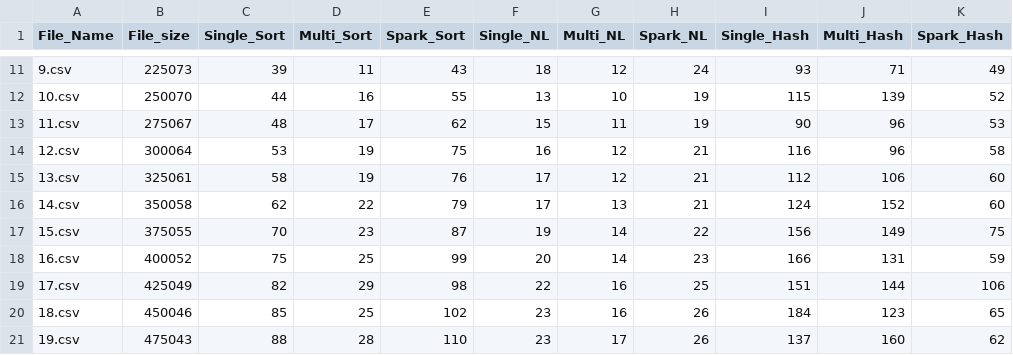
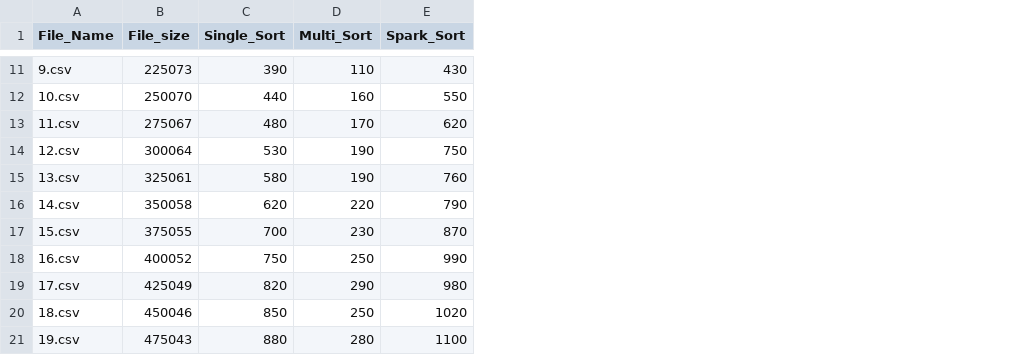
Before and after one commit to BadrAlpha07/Group-By-Implementation, a CSV file: Sort/results/result_size_mean100test.csv, drawn as a sheet; only a part is shown, gaps mark what is left out; the diff covers the shown part only; the diff names each change by its address in the sheet, - before the commit and + after, or states it on an @@ line.

```diff
--- a/Sort/results/result_size_mean100test.csv
+++ b/Sort/results/result_size_mean100test.csv
-column F (Single_NL), rows 11-21: 18 | 13 | 15 | 16 | 17 | 17 | 19 | 20 | 22 | 23 | 23
-column G (Multi_NL), rows 11-21: 12 | 10 | 11 | 12 | 12 | 13 | 14 | 14 | 16 | 16 | 17
-column H (Spark_NL), rows 11-21: 24 | 19 | 19 | 21 | 21 | 21 | 22 | 23 | 25 | 26 | 26
-column I (Single_Hash), rows 11-21: 93 | 115 | 90 | 116 | 112 | 124 | 156 | 166 | 151 | 184 | 137
-column J (Multi_Hash), rows 11-21: 71 | 139 | 96 | 96 | 106 | 152 | 149 | 131 | 144 | 123 | 160
-column K (Spark_Hash), rows 11-21: 49 | 52 | 53 | 58 | 60 | 60 | 75 | 59 | 106 | 65 | 62
-C11 (Single_Sort): 39
+C11 (Single_Sort): 390
-D11 (Multi_Sort): 11
+D11 (Multi_Sort): 110
-E11 (Spark_Sort): 43
+E11 (Spark_Sort): 430
-C12 (Single_Sort): 44
+C12 (Single_Sort): 440
-D12 (Multi_Sort): 16
+D12 (Multi_Sort): 160
-E12 (Spark_Sort): 55
+E12 (Spark_Sort): 550
-C13 (Single_Sort): 48
+C13 (Single_Sort): 480
-D13 (Multi_Sort): 17
+D13 (Multi_Sort): 170
-E13 (Spark_Sort): 62
+E13 (Spark_Sort): 620
-C14 (Single_Sort): 53
+C14 (Single_Sort): 530
-D14:D15 (Multi_Sort): 19
+D14:D15 (Multi_Sort): 190
-E14 (Spark_Sort): 75
+E14 (Spark_Sort): 750
-C15 (Single_Sort): 58
+C15 (Single_Sort): 580
-E15 (Spark_Sort): 76
+E15 (Spark_Sort): 760
-C16 (Single_Sort): 62
+C16 (Single_Sort): 620
-D16 (Multi_Sort): 22
+D16 (Multi_Sort): 220
-E16 (Spark_Sort): 79
+E16 (Spark_Sort): 790
-C17 (Single_Sort): 70
+C17 (Single_Sort): 700
-D17 (Multi_Sort): 23
+D17 (Multi_Sort): 230
-E17 (Spark_Sort): 87
+E17 (Spark_Sort): 870
-C18 (Single_Sort): 75
+C18 (Single_Sort): 750
-D18 (Multi_Sort): 25
+D18 (Multi_Sort): 250
-E18 (Spark_Sort): 99
+E18 (Spark_Sort): 990
-C19 (Single_Sort): 82
+C19 (Single_Sort): 820
-D19 (Multi_Sort): 29
+D19 (Multi_Sort): 290
-E19 (Spark_Sort): 98
+E19 (Spark_Sort): 980
-C20 (Single_Sort): 85
+C20 (Single_Sort): 850
-D20 (Multi_Sort): 25
+D20 (Multi_Sort): 250
-E20 (Spark_Sort): 102
+E20 (Spark_Sort): 1020
-C21 (Single_Sort): 88
+C21 (Single_Sort): 880
-D21 (Multi_Sort): 28
+D21 (Multi_Sort): 280
-E21 (Spark_Sort): 110
+E21 (Spark_Sort): 1100
```
Also changed, not shown: 88 edited cells elsewhere in this file.
